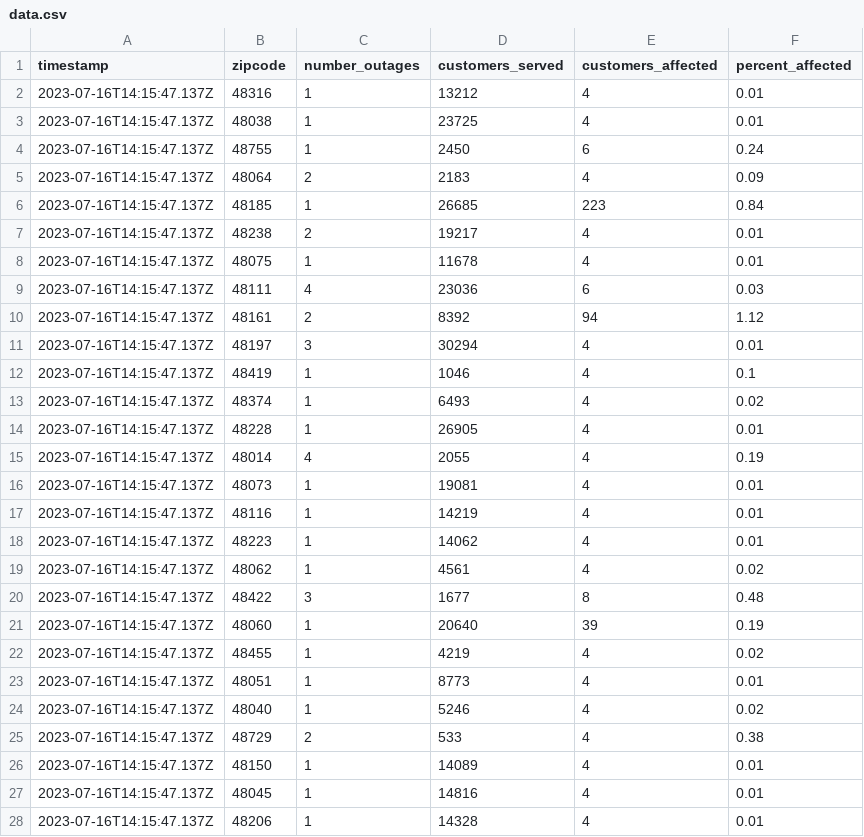
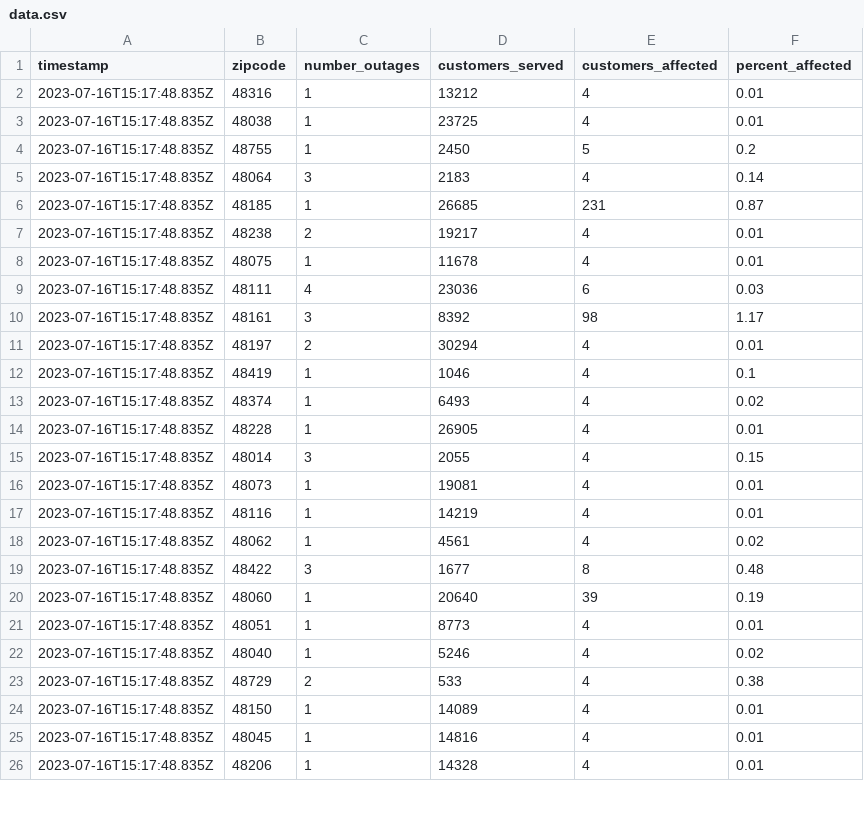
Before and after one commit to michigandaily/dte-outage-tracker, a CSV file: data.csv, drawn as a sheet; only a part is shown; the diff covers the shown part only.

```diff
--- a/data.csv
+++ b/data.csv
@@ -1,28 +1,26 @@
 timestamp,zipcode,number_outages,customers_served,customers_affected,percent_affected
-2023-07-16T14:15:47.137Z,48316,1,13212,4,0.01
-2023-07-16T14:15:47.137Z,48038,1,23725,4,0.01
-2023-07-16T14:15:47.137Z,48755,1,2450,6,0.24
-2023-07-16T14:15:47.137Z,48064,2,2183,4,0.09
-2023-07-16T14:15:47.137Z,48185,1,26685,223,0.84
-2023-07-16T14:15:47.137Z,48238,2,19217,4,0.01
-2023-07-16T14:15:47.137Z,48075,1,11678,4,0.01
-2023-07-16T14:15:47.137Z,48111,4,23036,6,0.03
-2023-07-16T14:15:47.137Z,48161,2,8392,94,1.12
-2023-07-16T14:15:47.137Z,48197,3,30294,4,0.01
-2023-07-16T14:15:47.137Z,48419,1,1046,4,0.1
-2023-07-16T14:15:47.137Z,48374,1,6493,4,0.02
-2023-07-16T14:15:47.137Z,48228,1,26905,4,0.01
-2023-07-16T14:15:47.137Z,48014,4,2055,4,0.19
-2023-07-16T14:15:47.137Z,48073,1,19081,4,0.01
-2023-07-16T14:15:47.137Z,48116,1,14219,4,0.01
-2023-07-16T14:15:47.137Z,48223,1,14062,4,0.01
-2023-07-16T14:15:47.137Z,48062,1,4561,4,0.02
-2023-07-16T14:15:47.137Z,48422,3,1677,8,0.48
-2023-07-16T14:15:47.137Z,48060,1,20640,39,0.19
-2023-07-16T14:15:47.137Z,48455,1,4219,4,0.02
-2023-07-16T14:15:47.137Z,48051,1,8773,4,0.01
-2023-07-16T14:15:47.137Z,48040,1,5246,4,0.02
-2023-07-16T14:15:47.137Z,48729,2,533,4,0.38
-2023-07-16T14:15:47.137Z,48150,1,14089,4,0.01
-2023-07-16T14:15:47.137Z,48045,1,14816,4,0.01
-2023-07-16T14:15:47.137Z,48206,1,14328,4,0.01
+2023-07-16T15:17:48.835Z,48316,1,13212,4,0.01
+2023-07-16T15:17:48.835Z,48038,1,23725,4,0.01
+2023-07-16T15:17:48.835Z,48755,1,2450,5,0.2
+2023-07-16T15:17:48.835Z,48064,3,2183,4,0.14
+2023-07-16T15:17:48.835Z,48185,1,26685,231,0.87
+2023-07-16T15:17:48.835Z,48238,2,19217,4,0.01
+2023-07-16T15:17:48.835Z,48075,1,11678,4,0.01
+2023-07-16T15:17:48.835Z,48111,4,23036,6,0.03
+2023-07-16T15:17:48.835Z,48161,3,8392,98,1.17
+2023-07-16T15:17:48.835Z,48197,2,30294,4,0.01
+2023-07-16T15:17:48.835Z,48419,1,1046,4,0.1
+2023-07-16T15:17:48.835Z,48374,1,6493,4,0.02
+2023-07-16T15:17:48.835Z,48228,1,26905,4,0.01
+2023-07-16T15:17:48.835Z,48014,3,2055,4,0.15
+2023-07-16T15:17:48.835Z,48073,1,19081,4,0.01
+2023-07-16T15:17:48.835Z,48116,1,14219,4,0.01
+2023-07-16T15:17:48.835Z,48062,1,4561,4,0.02
+2023-07-16T15:17:48.835Z,48422,3,1677,8,0.48
+2023-07-16T15:17:48.835Z,48060,1,20640,39,0.19
+2023-07-16T15:17:48.835Z,48051,1,8773,4,0.01
+2023-07-16T15:17:48.835Z,48040,1,5246,4,0.02
+2023-07-16T15:17:48.835Z,48729,2,533,4,0.38
+2023-07-16T15:17:48.835Z,48150,1,14089,4,0.01
+2023-07-16T15:17:48.835Z,48045,1,14816,4,0.01
+2023-07-16T15:17:48.835Z,48206,1,14328,4,0.01
```
Also changed, not shown: 3 added rows, 3 removed rows and 71 edited cells elsewhere in this file, 2 other files.
